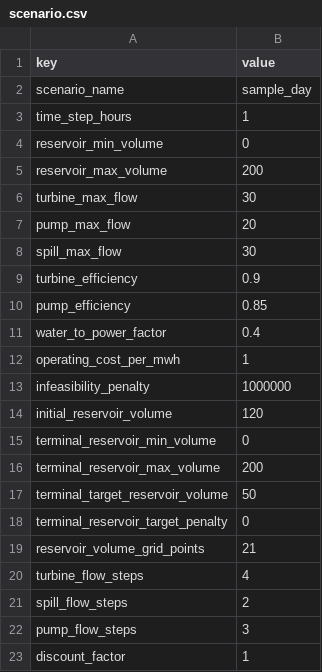
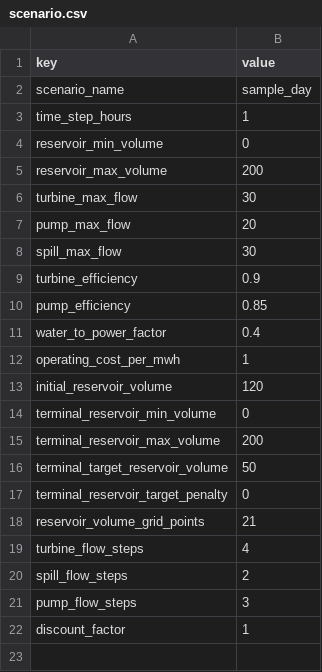
Before and after one commit to Lorenzosan/optiflow, a CSV file: examples/scenario.csv, drawn as a sheet; the diff names each change by its address in the sheet, - before the commit and + after, or states it on an @@ line.

Commit message:
Remove unused infeasibility penalty

```diff
--- a/examples/scenario.csv
+++ b/examples/scenario.csv
-row 13: infeasibility_penalty | 1000000
```
Also changed, not shown: examples/yearly/scenario.csv, examples/yearly/scenario_high_operating_cost.csv, 11 other files.
